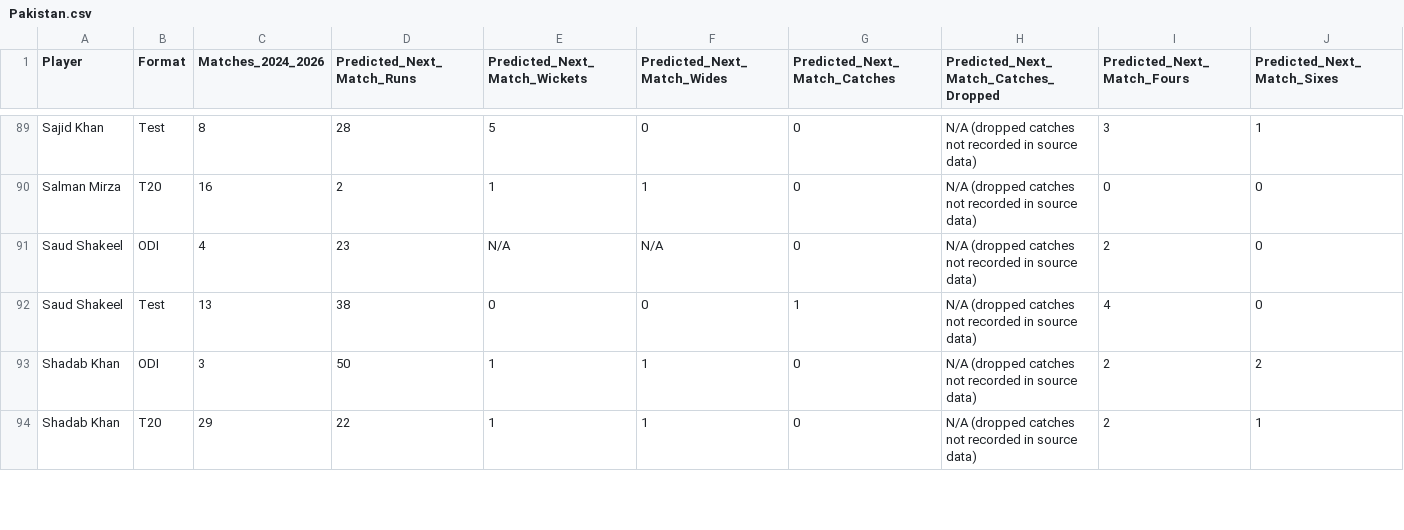
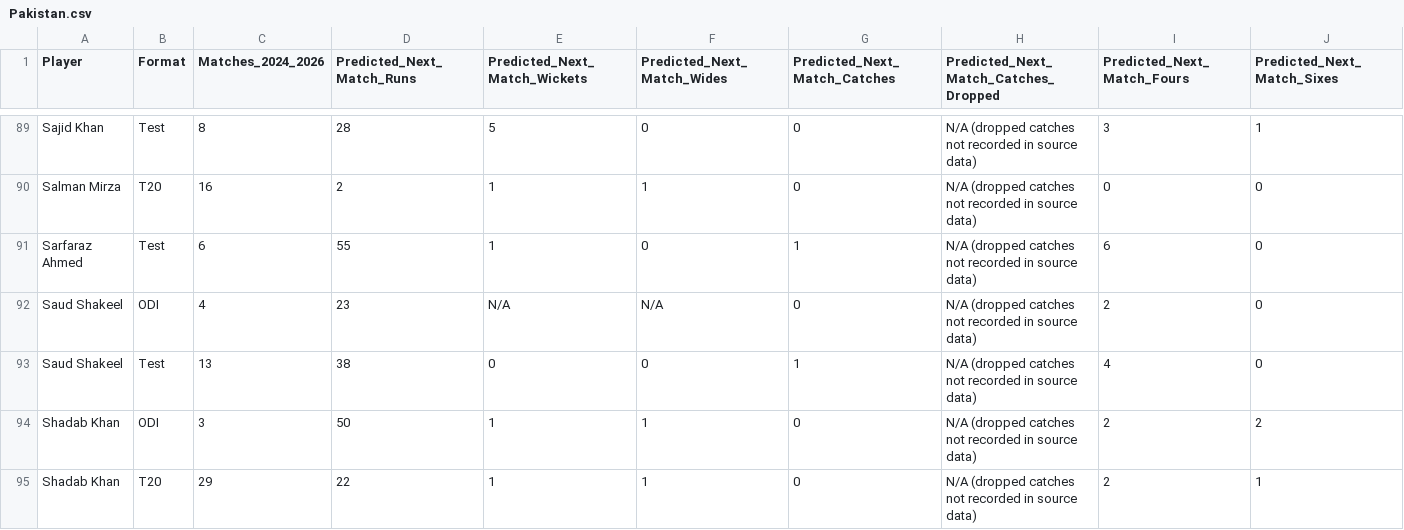
Before and after one commit to Ishad-Shyamal/R26-IT-096, a CSV file: server/microservice-2/predictions/Pakistan.csv, drawn as a sheet; only a part is shown, gaps mark what is left out; rows hold the shown columns only; the diff covers the shown part only; the diff names each change by its address in the sheet, - before the commit and + after, or states it on an @@ line.

```diff
--- a/server/microservice-2/predictions/Pakistan.csv
+++ b/server/microservice-2/predictions/Pakistan.csv
+row 91: Sarfaraz Ahmed | Test | 6 | 55 | 1 | 0 | 1 | N/A (dropped catches not recorded in source data) | 6 | 0
```
Also changed, not shown: 9 edited cells elsewhere in this file, server/microservice-2/predictions/India.csv, server/microservice-2/predictions/Ireland.csv, 11 other files.
